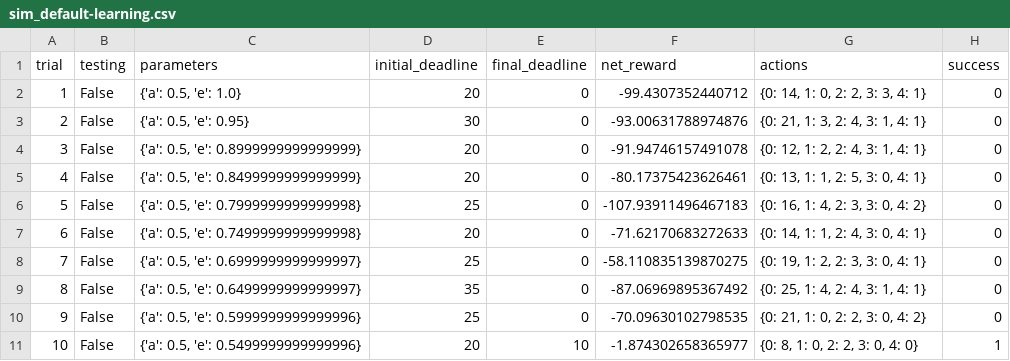
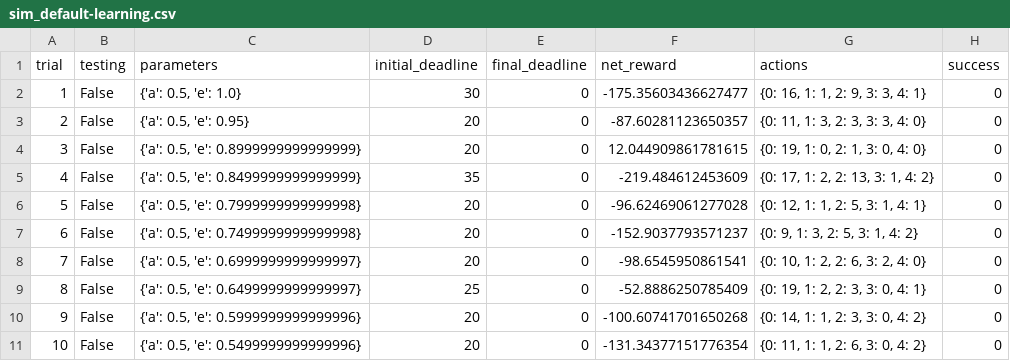
Before and after one commit to rad-spark/smartcab, a CSV file: logs/sim_default-learning.csv, drawn as a sheet; only a part is shown; the diff covers the shown part only.

```diff
--- a/logs/sim_default-learning.csv
+++ b/logs/sim_default-learning.csv
@@ -1,11 +1,11 @@
 trial,testing,parameters,initial_deadline,final_deadline,net_reward,actions,success
-1,False,"{'a': 0.5, 'e': 1.0}",20,0,-99.4307352440712,"{0: 14, 1: 0, 2: 2, 3: 3, 4: 1}",0
-2,False,"{'a': 0.5, 'e': 0.95}",30,0,-93.00631788974876,"{0: 21, 1: 3, 2: 4, 3: 1, 4: 1}",0
-3,False,"{'a': 0.5, 'e': 0.8999999999999999}",20,0,-91.94746157491078,"{0: 12, 1: 2, 2: 4, 3: 1, 4: 1}",0
-4,False,"{'a': 0.5, 'e': 0.8499999999999999}",20,0,-80.17375423626461,"{0: 13, 1: 1, 2: 5, 3: 0, 4: 1}",0
-5,False,"{'a': 0.5, 'e': 0.7999999999999998}",25,0,-107.93911496467183,"{0: 16, 1: 4, 2: 3, 3: 0, 4: 2}",0
-6,False,"{'a': 0.5, 'e': 0.7499999999999998}",20,0,-71.62170683272633,"{0: 14, 1: 1, 2: 4, 3: 0, 4: 1}",0
-7,False,"{'a': 0.5, 'e': 0.6999999999999997}",25,0,-58.110835139870275,"{0: 19, 1: 2, 2: 3, 3: 0, 4: 1}",0
-8,False,"{'a': 0.5, 'e': 0.6499999999999997}",35,0,-87.06969895367492,"{0: 25, 1: 4, 2: 4, 3: 1, 4: 1}",0
-9,False,"{'a': 0.5, 'e': 0.5999999999999996}",25,0,-70.09630102798535,"{0: 21, 1: 0, 2: 2, 3: 0, 4: 2}",0
-10,False,"{'a': 0.5, 'e': 0.5499999999999996}",20,10,-1.874302658365977,"{0: 8, 1: 0, 2: 2, 3: 0, 4: 0}",1
+1,False,"{'a': 0.5, 'e': 1.0}",30,0,-175.35603436627477,"{0: 16, 1: 1, 2: 9, 3: 3, 4: 1}",0
+2,False,"{'a': 0.5, 'e': 0.95}",20,0,-87.60281123650357,"{0: 11, 1: 3, 2: 3, 3: 3, 4: 0}",0
+3,False,"{'a': 0.5, 'e': 0.8999999999999999}",20,0,12.044909861781615,"{0: 19, 1: 0, 2: 1, 3: 0, 4: 0}",0
+4,False,"{'a': 0.5, 'e': 0.8499999999999999}",35,0,-219.484612453609,"{0: 17, 1: 2, 2: 13, 3: 1, 4: 2}",0
+5,False,"{'a': 0.5, 'e': 0.7999999999999998}",20,0,-96.62469061277028,"{0: 12, 1: 1, 2: 5, 3: 1, 4: 1}",0
+6,False,"{'a': 0.5, 'e': 0.7499999999999998}",20,0,-152.9037793571237,"{0: 9, 1: 3, 2: 5, 3: 1, 4: 2}",0
+7,False,"{'a': 0.5, 'e': 0.6999999999999997}",20,0,-98.6545950861541,"{0: 10, 1: 2, 2: 6, 3: 2, 4: 0}",0
+8,False,"{'a': 0.5, 'e': 0.6499999999999997}",25,0,-52.8886250785409,"{0: 19, 1: 2, 2: 3, 3: 0, 4: 1}",0
+9,False,"{'a': 0.5, 'e': 0.5999999999999996}",20,0,-100.60741701650268,"{0: 14, 1: 1, 2: 3, 3: 0, 4: 2}",0
+10,False,"{'a': 0.5, 'e': 0.5499999999999996}",20,0,-131.34377151776354,"{0: 11, 1: 1, 2: 6, 3: 0, 4: 2}",0
```
Also changed, not shown: 78 edited cells elsewhere in this file, logs/sim_improved-learning.csv, 4 other files.
